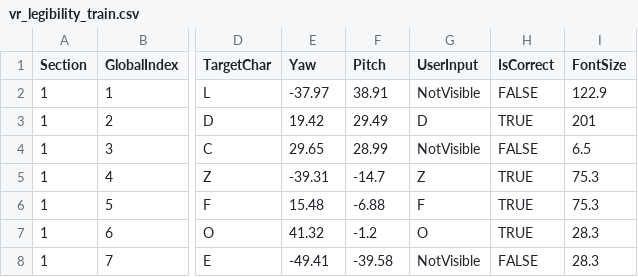
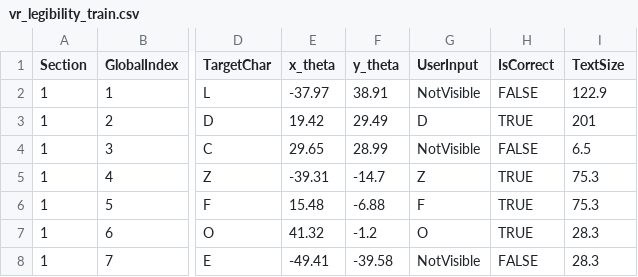
Before and after one commit to lingaarrd14-sudo/head_fixed_ui, a CSV file: vr_legibility_train.csv, drawn as a sheet; only a part is shown, gaps mark what is left out; the diff names each change by its address in the sheet, - before the commit and + after, or states it on an @@ line.

```diff
--- a/vr_legibility_train.csv
+++ b/vr_legibility_train.csv
-E1: Yaw
+E1: x_theta
-F1: Pitch
+F1: y_theta
-I1: FontSize
+I1: TextSize
```
Also changed, not shown: code/model_coefficients.csv, code/svm_new_data_predictions.csv, 24 other files.
